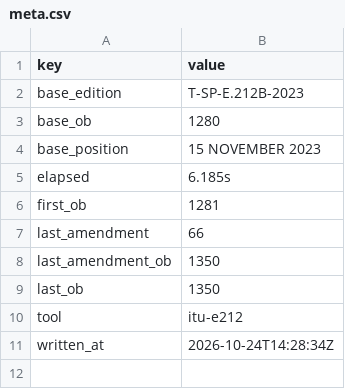
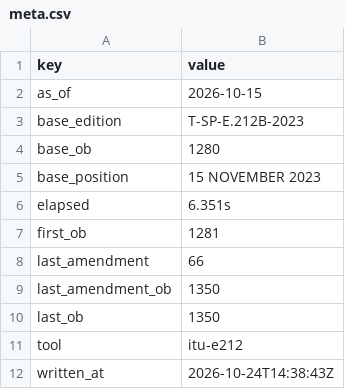
Before and after one commit to accretional/proto-telephony, a CSV file: data/carriers/itu/meta.csv, drawn as a sheet.

```diff
--- a/data/carriers/itu/meta.csv
+++ b/data/carriers/itu/meta.csv
@@ -1,2 +1,3 @@
 key,value
+as_of,2026-10-15
 base_edition,T-SP-E.212B-2023
@@ -4,3 +5,3 @@ base_ob,1280
 base_position,15 NOVEMBER 2023
-elapsed,6.185s
+elapsed,6.351s
 first_ob,1281
@@ -10,2 +11,2 @@ last_ob,1350
 tool,itu-e212
-written_at,2026-10-24T14:28:34Z
+written_at,2026-10-24T14:38:43Z
```
Also changed, not shown: data/carriers/itu/amendments.csv, data/carriers/itu/networks.csv, 39 other files.
